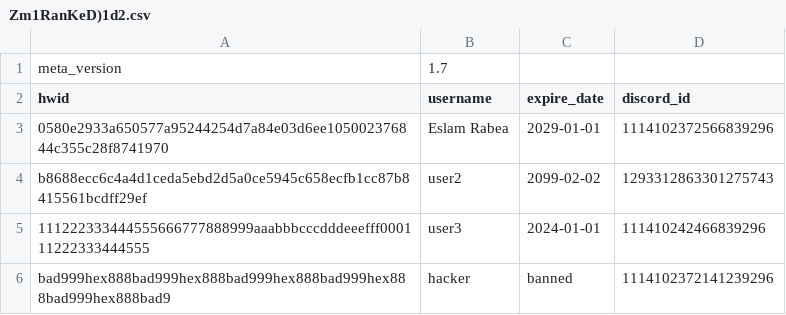
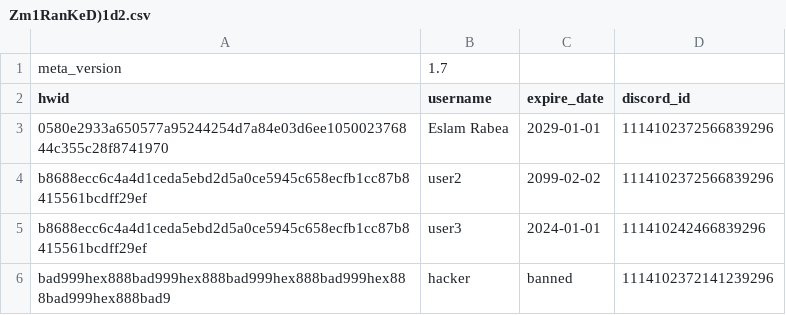
Before and after one commit to Rabe33/A-9g-L-z-7V-u-Q1Rp-E3m-W-Xs0Y-k_Tj-Md4oBn-Cf-haJZ-N5bt6lG2D-iqH-8cSU-xKvrIewOA-yP-.-, a CSV file: Zm1RanKeD)1d2.csv, drawn as a sheet.

Commit message:
Update Zm1RanKeD)1d2.csv

```diff
--- a/Zm1RanKeD)1d2.csv
+++ b/Zm1RanKeD)1d2.csv
@@ -3,4 +3,4 @@ hwid,username,expire_date,discord_id
 0580e2933a650577a95244254d7a84e03d6ee105002376844c355c28f8741970,Eslam Rabea,2029-01-01,1114102372566839296
-b8688ecc6c4a4d1ceda5ebd2d5a0ce5945c658ecfb1cc87b8415561bcdff29ef,user2,2099-02-02,1293312863301275743
-111222333444555666777888999aaabbbcccdddeeefff000111222333444555,user3,2024-01-01,111410242466839296
+b8688ecc6c4a4d1ceda5ebd2d5a0ce5945c658ecfb1cc87b8415561bcdff29ef,user2,2099-02-02,1114102372566839296
+b8688ecc6c4a4d1ceda5ebd2d5a0ce5945c658ecfb1cc87b8415561bcdff29ef,user3,2024-01-01,111410242466839296
 bad999hex888bad999hex888bad999hex888bad999hex888bad999hex888bad9,hacker,banned,1114102372141239296
```
